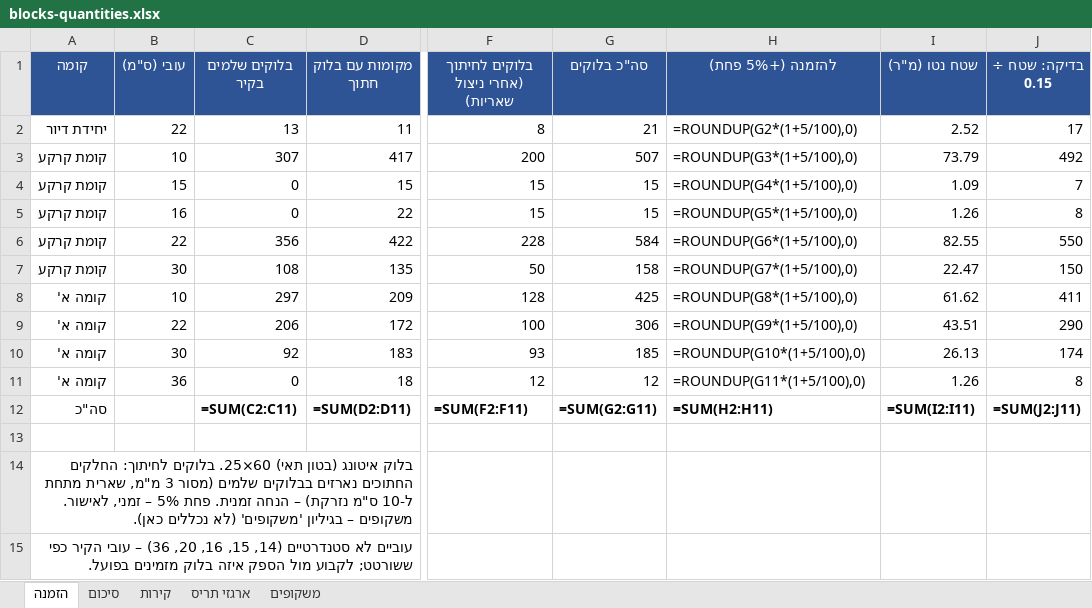
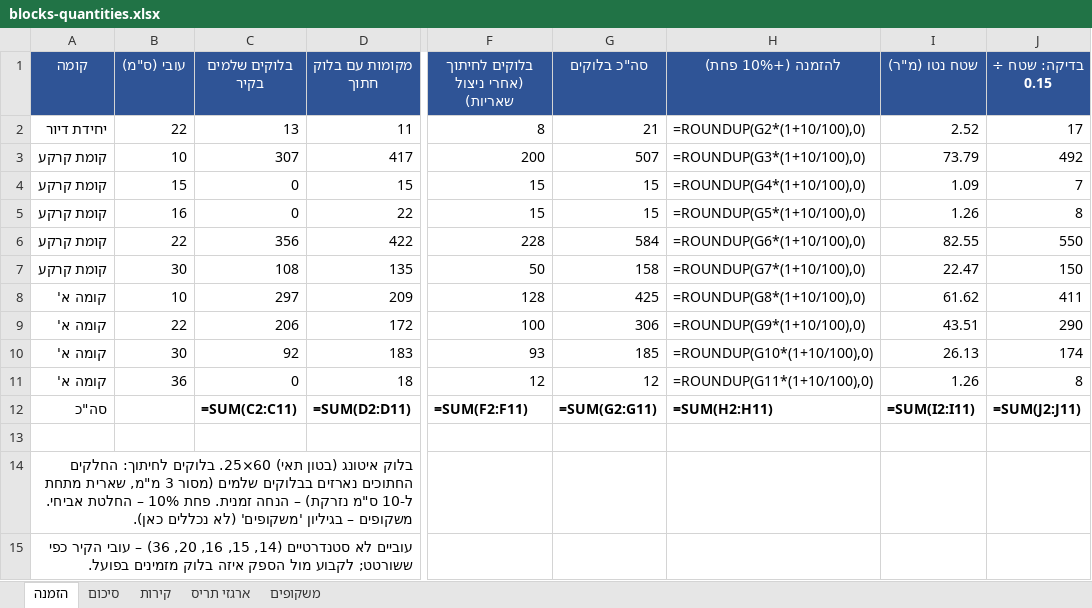
Before and after one commit to 123avihai-collab/House-3d, an Excel workbook: docs/quantities/blocks-quantities.xlsx, sheet הזמנה, drawn as a sheet; only a part is shown, gaps mark what is left out; values as stored, in another font and other column widths than the file's, no borders; formulas without a stored value are shown as written; the diff names each change by its address in the sheet, - before the commit and + after, or states it on an @@ line.

```diff
--- a/docs/quantities/blocks-quantities.xlsx (sheet הזמנה)
+++ b/docs/quantities/blocks-quantities.xlsx (sheet הזמנה)
-H1: להזמנה (+5% פחת)
+H1: להזמנה (+10% פחת)
-H2 (להזמנה (+10% פחת)): =ROUNDUP(G2*(1+5/100),0)
+H2 (להזמנה (+10% פחת)): =ROUNDUP(G2*(1+10/100),0)
-H3 (להזמנה (+10% פחת)): =ROUNDUP(G3*(1+5/100),0)
+H3 (להזמנה (+10% פחת)): =ROUNDUP(G3*(1+10/100),0)
-H4 (להזמנה (+10% פחת)): =ROUNDUP(G4*(1+5/100),0)
+H4 (להזמנה (+10% פחת)): =ROUNDUP(G4*(1+10/100),0)
-H5 (להזמנה (+10% פחת)): =ROUNDUP(G5*(1+5/100),0)
+H5 (להזמנה (+10% פחת)): =ROUNDUP(G5*(1+10/100),0)
-H6 (להזמנה (+10% פחת)): =ROUNDUP(G6*(1+5/100),0)
+H6 (להזמנה (+10% פחת)): =ROUNDUP(G6*(1+10/100),0)
-H7 (להזמנה (+10% פחת)): =ROUNDUP(G7*(1+5/100),0)
+H7 (להזמנה (+10% פחת)): =ROUNDUP(G7*(1+10/100),0)
-H8 (להזמנה (+10% פחת)): =ROUNDUP(G8*(1+5/100),0)
+H8 (להזמנה (+10% פחת)): =ROUNDUP(G8*(1+10/100),0)
-H9 (להזמנה (+10% פחת)): =ROUNDUP(G9*(1+5/100),0)
+H9 (להזמנה (+10% פחת)): =ROUNDUP(G9*(1+10/100),0)
-H10 (להזמנה (+10% פחת)): =ROUNDUP(G10*(1+5/100),0)
+H10 (להזמנה (+10% פחת)): =ROUNDUP(G10*(1+10/100),0)
-H11 (להזמנה (+10% פחת)): =ROUNDUP(G11*(1+5/100),0)
+H11 (להזמנה (+10% פחת)): =ROUNDUP(G11*(1+10/100),0)
-A14 (קומה): …זמנית. פחת 5% – זמני, לאישור. משקופים –…
+A14 (קומה): …זמנית. פחת 10% – החלטת אביחי. משקופים –…
```
Also changed, not shown: sheet סיכום, 4 other files.
